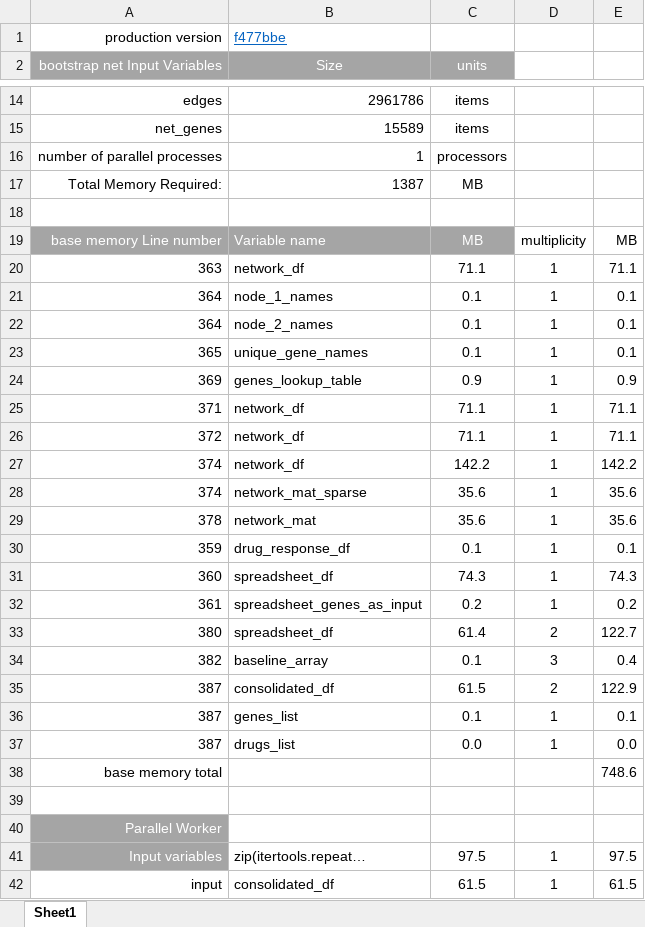
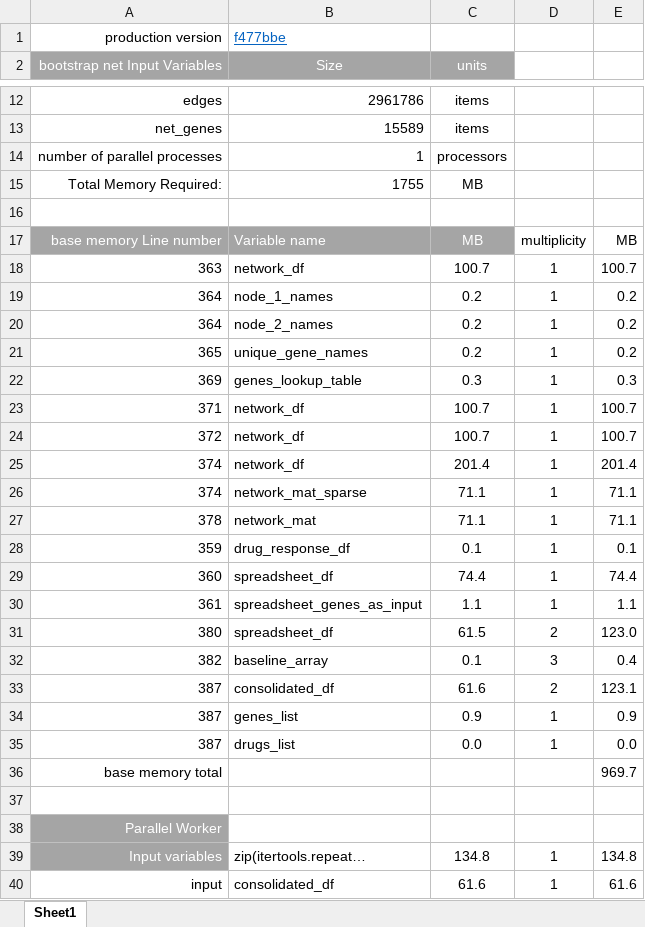
Before and after one commit to KnowEnG/Gene_Prioritization_Pipeline, an Excel workbook: data/verification/gene_prioritization_runtime_memory.xlsx, sheet Sheet1, drawn as a sheet; only a part is shown, gaps mark what is left out; values as stored, in another font and other column widths than the file's, no borders; addresses are those after the commit; the diff covers the shown part only; the diff names each change by its address in the sheet, - before the commit and + after, or states it on an @@ line.

```diff
--- a/data/verification/gene_prioritization_runtime_memory.xlsx (sheet Sheet1)
+++ b/data/verification/gene_prioritization_runtime_memory.xlsx (sheet Sheet1)
-B15 (Size): 1387
+B15 (Size): 1755
-C18 (units): 71.1
+C18 (units): 100.7
-E18: 71.1
+E18: 100.7
-C19:C21 (units): 0.1
+C19:C21 (units): 0.2
-E19:E21: 0.1
+E19:E21: 0.2
-C22 (units): 0.9
+C22 (units): 0.3
-E22: 0.9
+E22: 0.3
-C23:C24 (units): 71.1
+C23:C24 (units): 100.7
-E23:E24: 71.1
+E23:E24: 100.7
-C25 (units): 142.2
+C25 (units): 201.4
-E25: 142.2
+E25: 201.4
-C26:C27 (units): 35.6
+C26:C27 (units): 71.1
-E26:E27: 35.6
+E26:E27: 71.1
-C29 (units): 74.3
+C29 (units): 74.4
-E29: 74.3
+E29: 74.4
-C30 (units): 0.2
+C30 (units): 1.1
-E30: 0.2
+E30: 1.1
-C31 (units): 61.4
+C31 (units): 61.5
-E31: 122.7
+E31: 123.0
-C33 (units): 61.5
+C33 (units): 61.6
-E33: 122.9
+E33: 123.1
-C34 (units): 0.1
+C34 (units): 0.9
-E34: 0.1
+E34: 0.9
-E36: 748.6
+E36: 969.7
-C39 (units): 97.5
+C39 (units): 134.8
-E39: 97.5
+E39: 134.8
-C40 (units): 61.5
+C40 (units): 61.6
-E40: 61.5
+E40: 61.6
```
Also changed, not shown: 5 added rows, 8 removed rows and 21 edited cells elsewhere in this sheet, formulas that keep their value.
